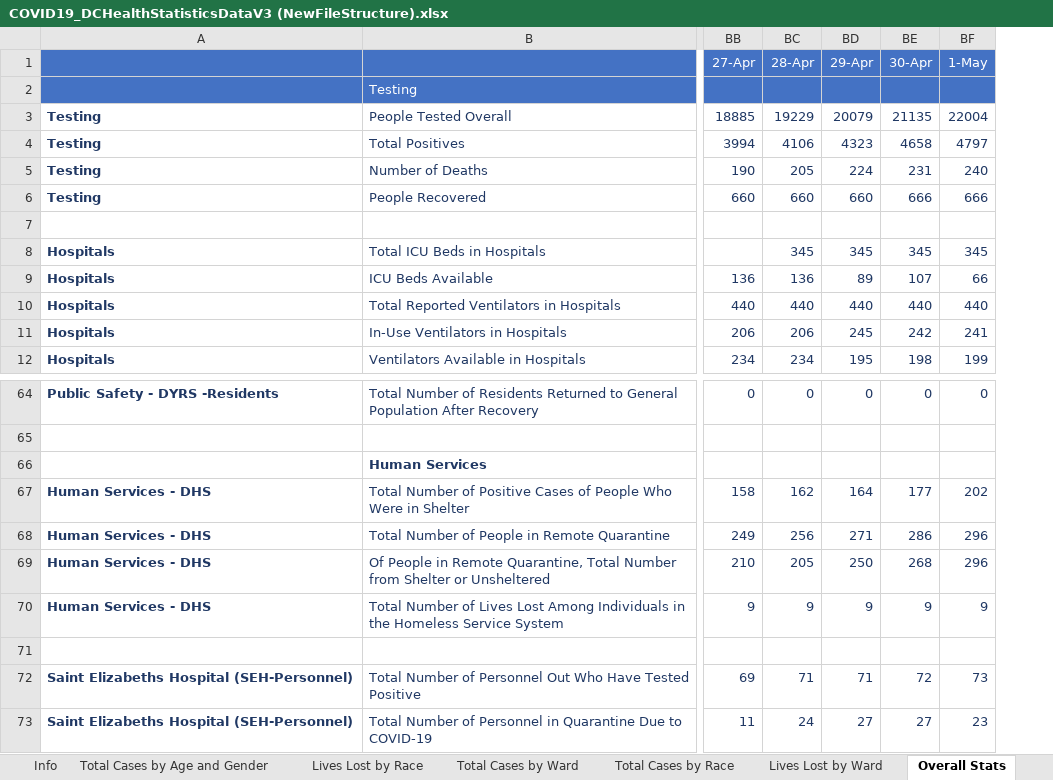
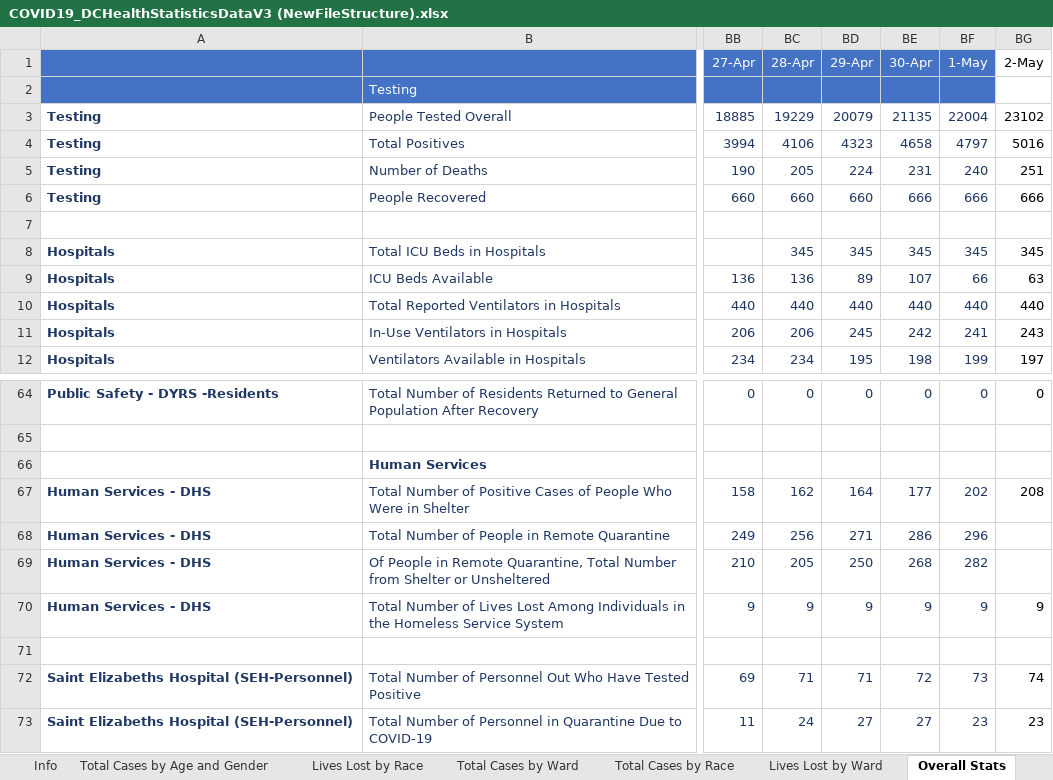
Before and after one commit to anesta95/DMV_Covid-19_Dashboard, an Excel workbook: COVID19_DCHealthStatisticsDataV3 (NewFileStructure).xlsx, sheet Overall Stats, drawn as a sheet; only a part is shown, gaps mark what is left out; values as stored, in another font and other column widths than the file's, no borders; the diff names each change by its address in the sheet, - before the commit and + after, or states it on an @@ line.

```diff
--- a/COVID19_DCHealthStatisticsDataV3 (NewFileStructure).xlsx (sheet Overall Stats)
+++ b/COVID19_DCHealthStatisticsDataV3 (NewFileStructure).xlsx (sheet Overall Stats)
+column BG (2-May), rows 3-12: 23102 | 5016 | 251 | 666 |  | 345 | 63 | 440 | 243 | 197; rows 64-73: 0 |  |  | 208 |  |  | 9 |  | 74 | 23
-BF69 (1-May): 296
+BF69 (1-May): 282
```
Also changed, not shown: sheet Total Cases by Age and Gender, sheet Lives Lost by Ward, sheet Lives Lost by Race, sheet Total Cases by Ward, sheet Total Cases by Race, dcCovid-19DataSummaryToday.xlsx, 29 other files.
